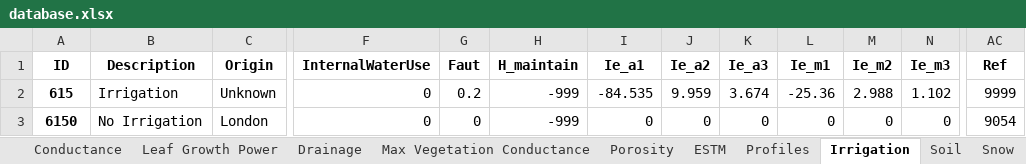
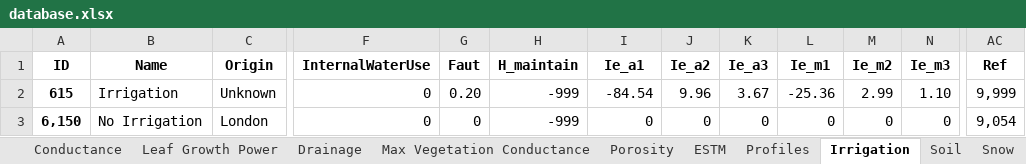
Before and after one commit to gusbacos/suews_prepare_database, an Excel workbook: Input/database.xlsx, sheet Irrigation, drawn as a sheet; only a part is shown, gaps mark what is left out; values as stored, in another font and other column widths than the file's, no borders; the diff names each change by its address in the sheet, - before the commit and + after, or states it on an @@ line.

Commit message:
Changed Description descOrigin to Name nameOrigin

```diff
--- a/Input/database.xlsx (sheet Irrigation)
+++ b/Input/database.xlsx (sheet Irrigation)
-B1: Description
+B1: Name
-G2 (Faut): 0.2
+G2 (Faut): 0.20
-I2 (Ie_a1): -84.535
+I2 (Ie_a1): -84.54
-J2 (Ie_a2): 9.959
+J2 (Ie_a2): 9.96
-K2 (Ie_a3): 3.674
+K2 (Ie_a3): 3.67
-M2 (Ie_m2): 2.988
+M2 (Ie_m2): 2.99
-N2 (Ie_m3): 1.102
+N2 (Ie_m3): 1.10
-AC2 (Ref): 9999
+AC2 (Ref): 9,999
-A3 (ID): 6150
+A3 (ID): 6,150
-AC3 (Ref): 9054
+AC3 (Ref): 9,054
```
Also changed, not shown: sheet Profiles, sheet Country, sheet References, sheet Spartacus Surface, sheet AnthropogenicEmission, sheet Region, 22 more sheets, 3 other files.
